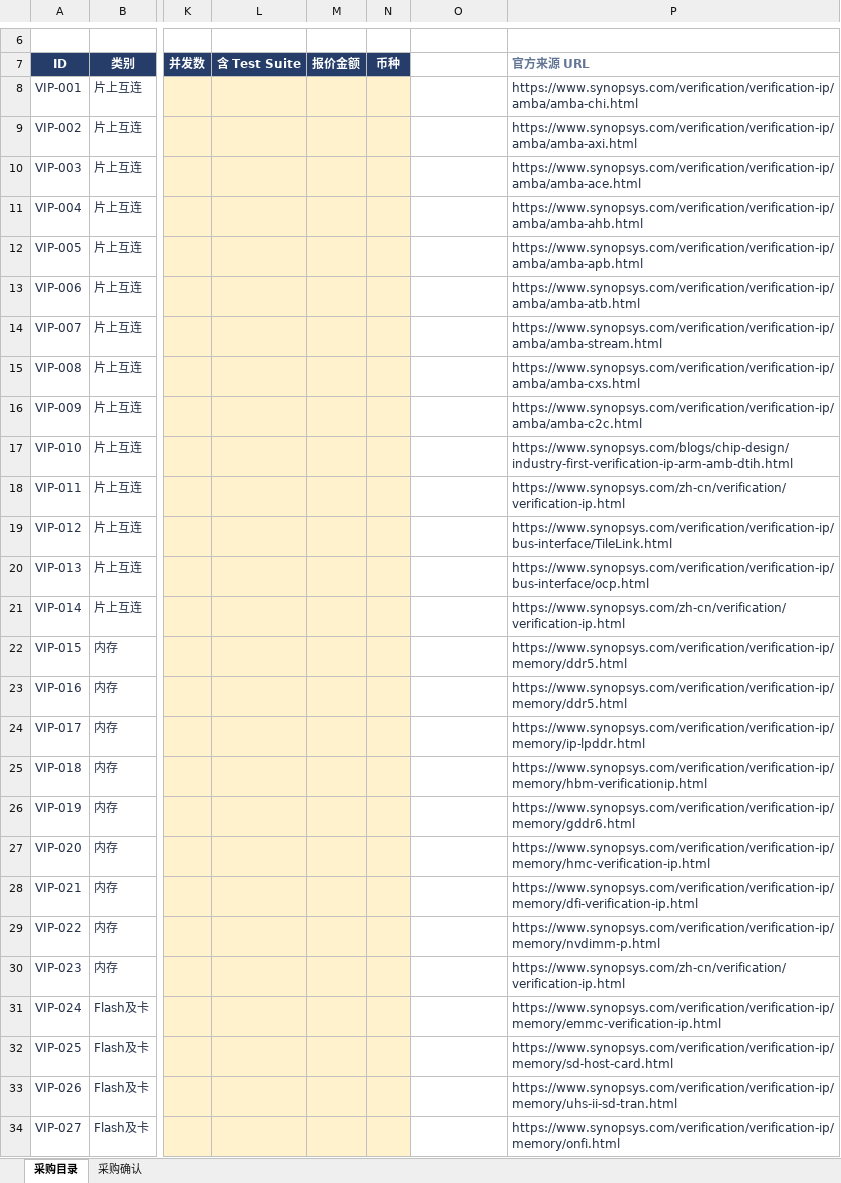
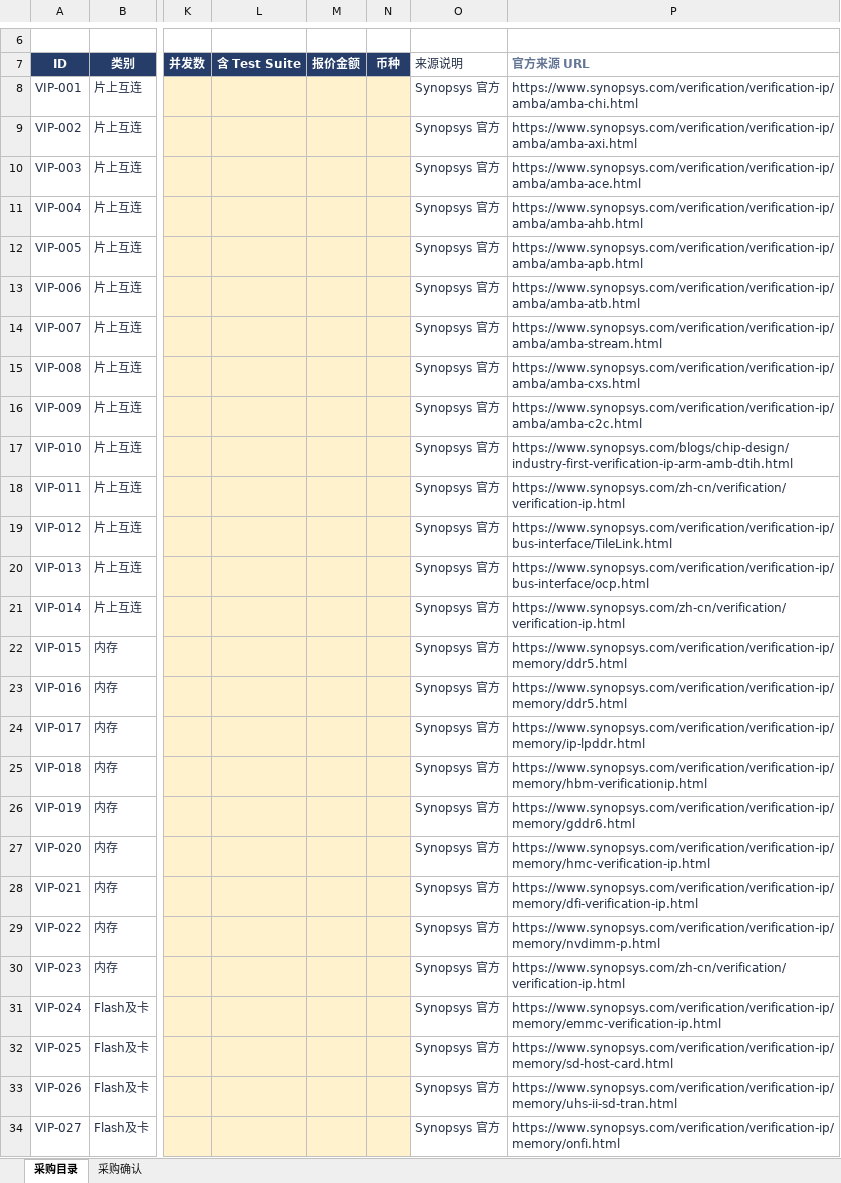
Before and after one commit to liujin668/2nd_brain, an Excel workbook: outputs/synopsys-vip-20261022/Synopsys_VIP采购清单_20261022.xlsx, sheet 采购目录, drawn as a sheet; only a part is shown, gaps mark what is left out; values as stored, in another font and other column widths than the file's, no borders; conditional formats and table styles not drawn; the diff covers the shown part only; the diff names each change by its address in the sheet, - before the commit and + after, or states it on an @@ line.

```diff
--- a/outputs/synopsys-vip-20261022/Synopsys_VIP采购清单_20261022.xlsx (sheet 采购目录)
+++ b/outputs/synopsys-vip-20261022/Synopsys_VIP采购清单_20261022.xlsx (sheet 采购目录)
-O7: (empty)
+O7: 来源说明
-O8:O34 (来源说明): (empty)
+O8:O34 (来源说明): Synopsys 官方
```
Also changed, not shown: 50 edited cells elsewhere in this sheet, 3 other files.
